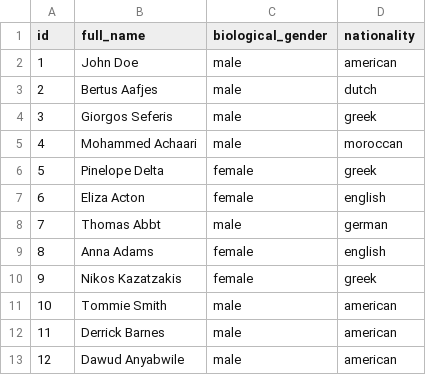
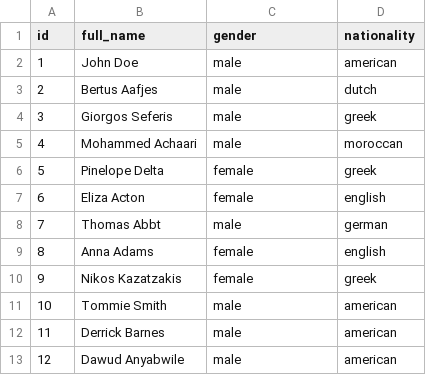
Before and after one commit to stefanos-vlachos/neo4j-resources, a CSV file: Author.csv, drawn as a sheet.

Commit message:
Update Author.csv

```diff
--- a/Author.csv
+++ b/Author.csv
@@ -1,2 +1,2 @@
-id, full_name, biological_gender, nationality
+id, full_name, gender, nationality
 1, John Doe, male, american
```
